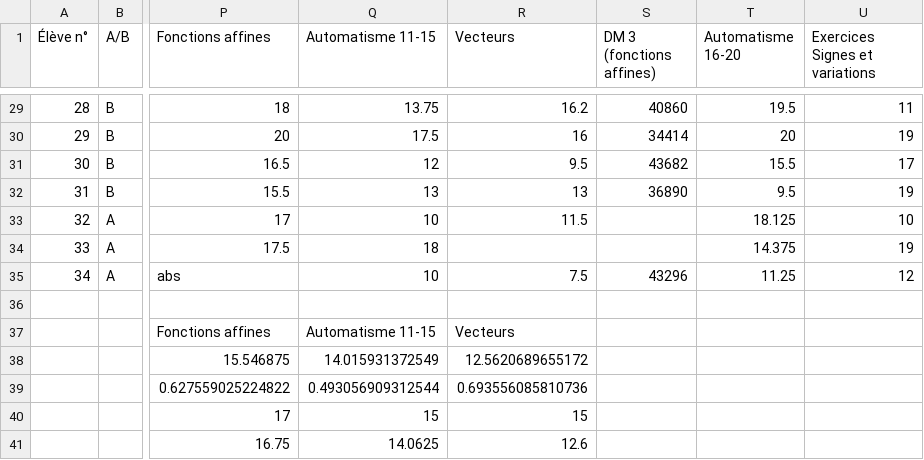
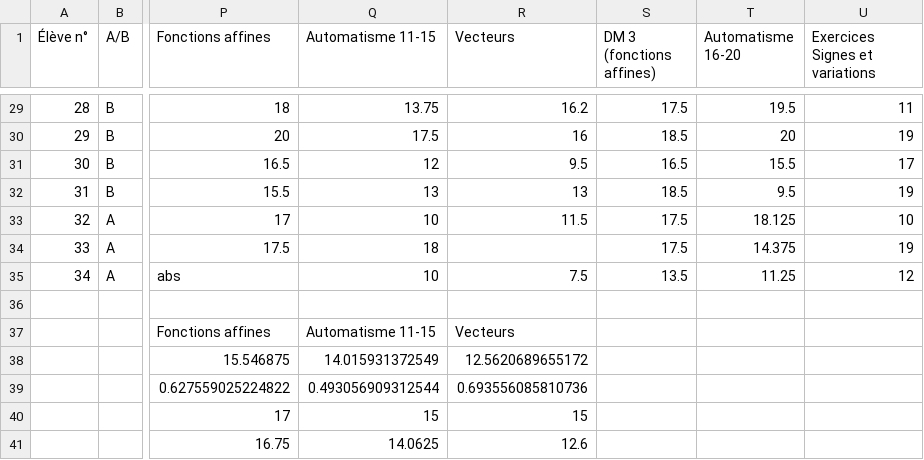
Before and after one commit to Mattuuuuh/Maths-2nde, a CSV file: stats/notes.csv, drawn as a sheet; only a part is shown, gaps mark what is left out; the diff covers the shown part only; the diff names each change by its address in the sheet, - before the commit and + after, or states it on an @@ line.

```diff
--- a/stats/notes.csv
+++ b/stats/notes.csv
-S29 (DM 3 (fonctions affines)): 40860
+S29 (DM 3 (fonctions affines)): 17.5
-S30 (DM 3 (fonctions affines)): 34414
+S30 (DM 3 (fonctions affines)): 18.5
-S31 (DM 3 (fonctions affines)): 43682
+S31 (DM 3 (fonctions affines)): 16.5
-S32 (DM 3 (fonctions affines)): 36890
+S32 (DM 3 (fonctions affines)): 18.5
-S33:S34 (DM 3 (fonctions affines)): (empty)
+S33:S34 (DM 3 (fonctions affines)): 17.5
-S35 (DM 3 (fonctions affines)): 43296
+S35 (DM 3 (fonctions affines)): 13.5
```
Also changed, not shown: 25 edited cells elsewhere in this file.
